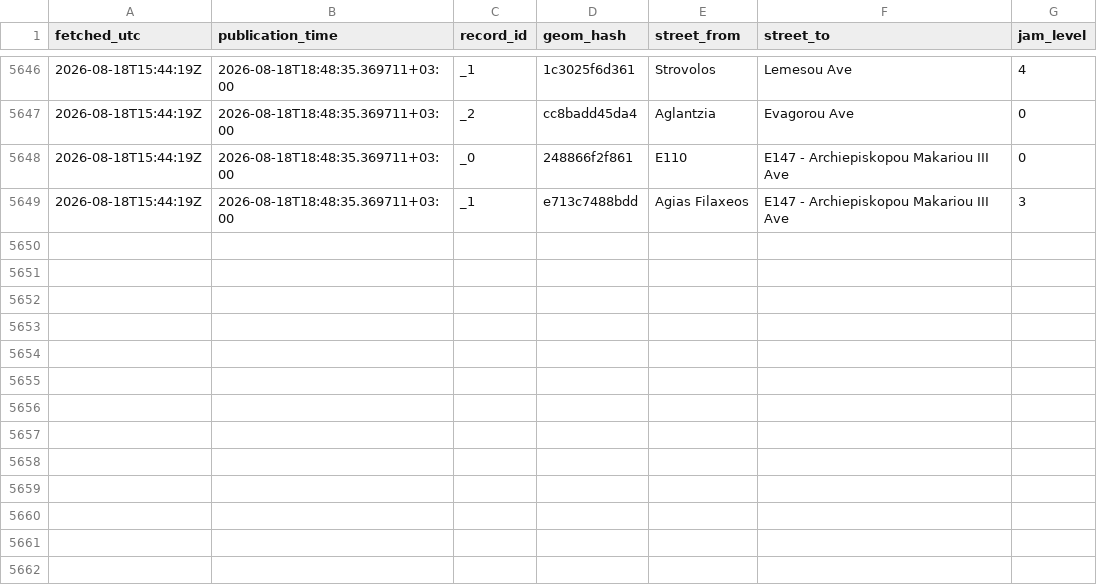
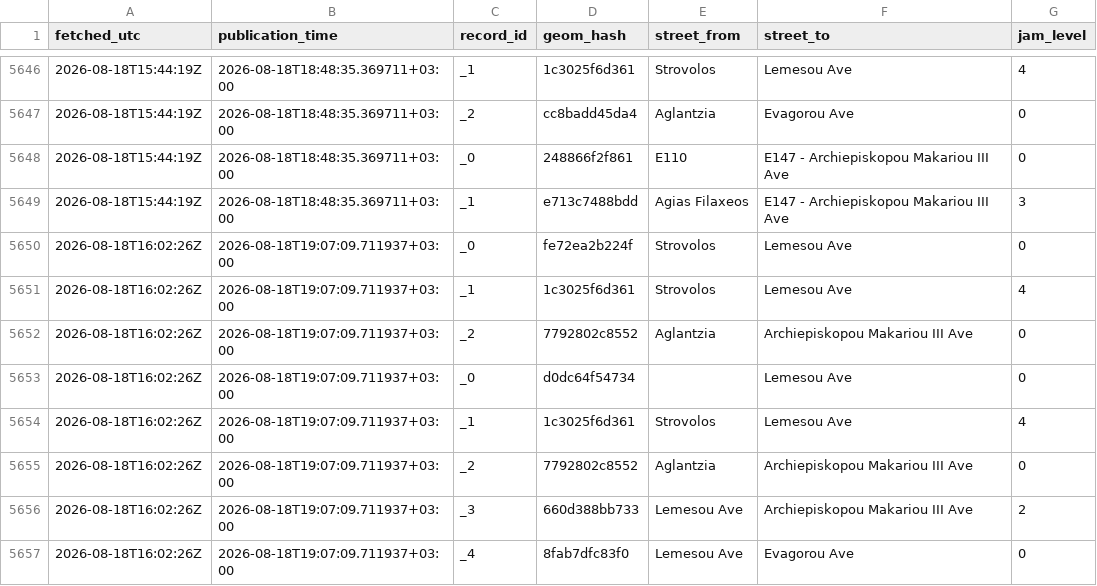
Before and after one commit to mezzarr/cyprus-traffic-log, a CSV file: data/traffic/obs_2026-08.csv, drawn as a sheet; only a part is shown, gaps mark what is left out.

```diff
--- a/data/traffic/obs_2026-08.csv
+++ b/data/traffic/obs_2026-08.csv
@@ -5649 +5649,9 @@ fetched_utc,publication_time,record_id,geom_hash,street_from,street_to,jam_level
 2026-08-18T15:44:19Z,2026-08-18T18:48:35.369711+03:00,_1,e713c7488bdd,Agias Filaxeos,E147 - Archiepiskopou Makariou III Ave,3
+2026-08-18T16:02:26Z,2026-08-18T19:07:09.711937+03:00,_0,fe72ea2b224f,Strovolos,Lemesou Ave,0
+2026-08-18T16:02:26Z,2026-08-18T19:07:09.711937+03:00,_1,1c3025f6d361,Strovolos,Lemesou Ave,4
+2026-08-18T16:02:26Z,2026-08-18T19:07:09.711937+03:00,_2,7792802c8552,Aglantzia,Archiepiskopou Makariou III Ave,0
+2026-08-18T16:02:26Z,2026-08-18T19:07:09.711937+03:00,_0,d0dc64f54734,,Lemesou Ave,0
+2026-08-18T16:02:26Z,2026-08-18T19:07:09.711937+03:00,_1,1c3025f6d361,Strovolos,Lemesou Ave,4
+2026-08-18T16:02:26Z,2026-08-18T19:07:09.711937+03:00,_2,7792802c8552,Aglantzia,Archiepiskopou Makariou III Ave,0
+2026-08-18T16:02:26Z,2026-08-18T19:07:09.711937+03:00,_3,660d388bb733,Lemesou Ave,Archiepiskopou Makariou III Ave,2
+2026-08-18T16:02:26Z,2026-08-18T19:07:09.711937+03:00,_4,8fab7dfc83f0,Lemesou Ave,Evagorou Ave,0
```
Also changed, not shown: 5 other files.
